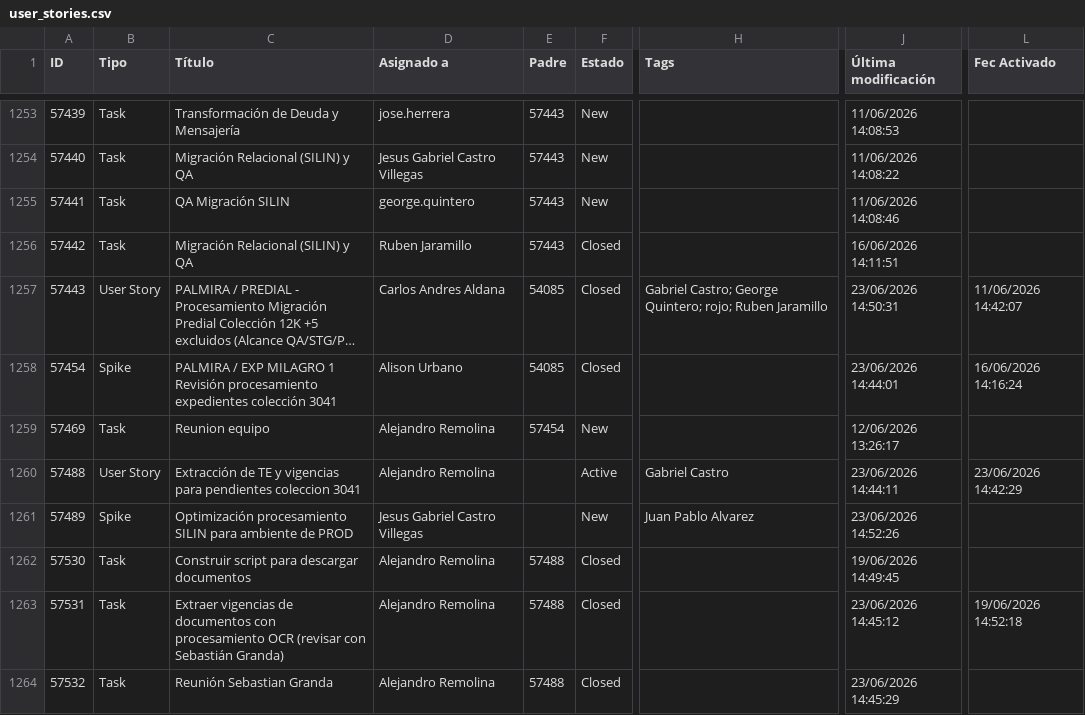
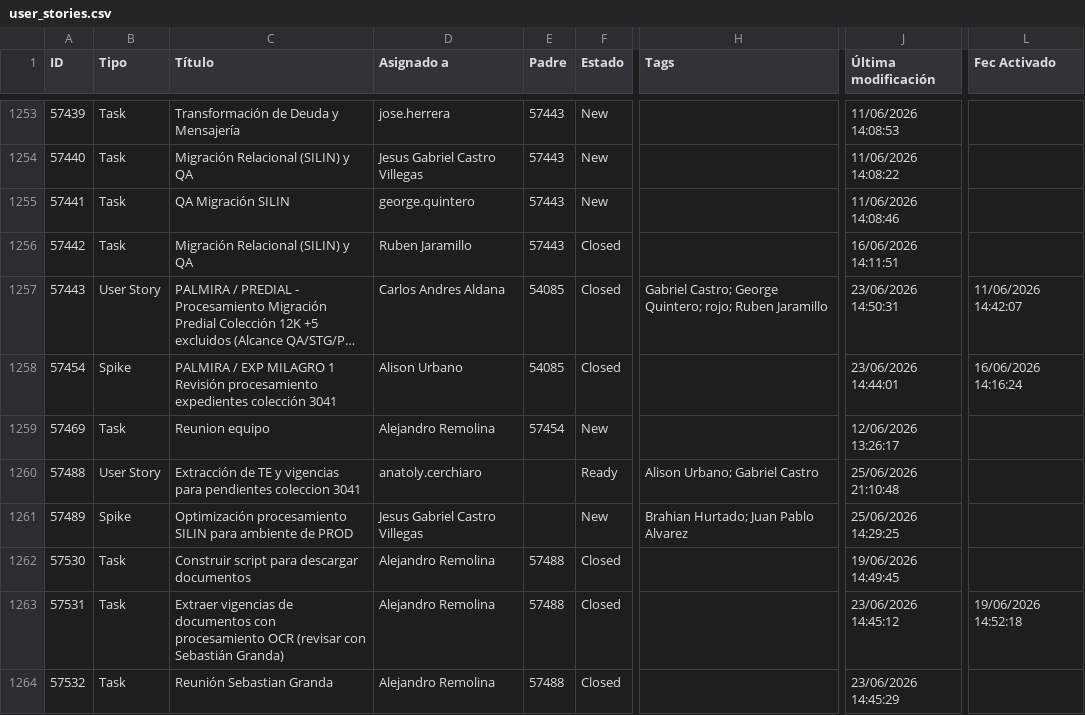
Before and after one commit to alisonfernandau-source/azure-insights-data-, a CSV file: src/data/user_stories.csv, drawn as a sheet; only a part is shown, gaps mark what is left out; long unchanged cells end in …; the diff covers the shown part only; the diff names each change by its address in the sheet, - before the commit and + after, or states it on an @@ line.

```diff
--- a/src/data/user_stories.csv
+++ b/src/data/user_stories.csv
-D1260 (Asignado a): Alejandro Remolina
+D1260 (Asignado a): anatoly.cerchiaro
-F1260 (Estado): Active
+F1260 (Estado): Ready
-H1260 (Tags): Gabriel Castro
+H1260 (Tags): Alison Urbano; Gabriel Castro
-J1260 (Última modificación): 23/06/2026 14:44:11
+J1260 (Última modificación): 25/06/2026 21:10:48
-L1260 (Fec Activado): 23/06/2026 14:42:29
+L1260 (Fec Activado): (empty)
-H1261 (Tags): Juan Pablo Alvarez
+H1261 (Tags): Brahian Hurtado; Juan Pablo Alvarez
-J1261 (Última modificación): 23/06/2026 14:52:26
+J1261 (Última modificación): 25/06/2026 14:29:25
```
Also changed, not shown: 4 added rows and 7 edited cells elsewhere in this file, src/data/feature_snapshot_history.csv, 1 other file.
